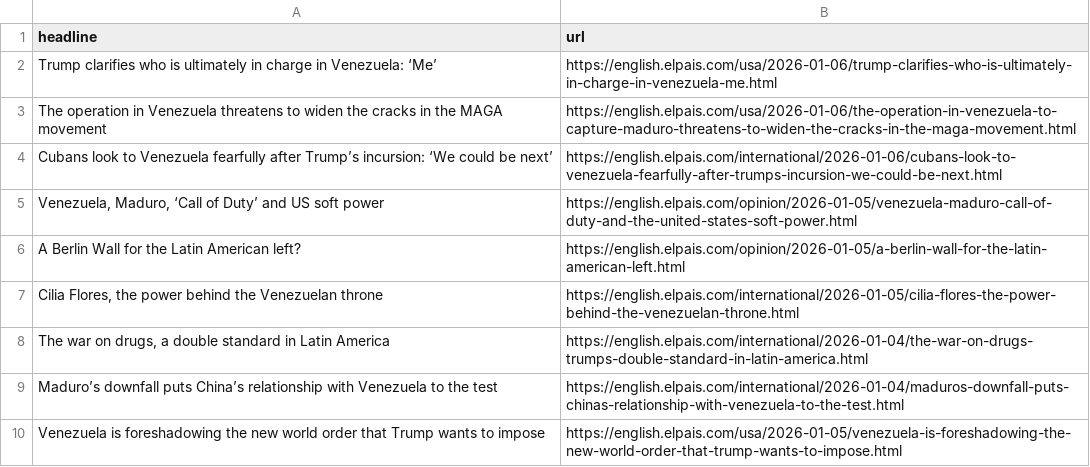
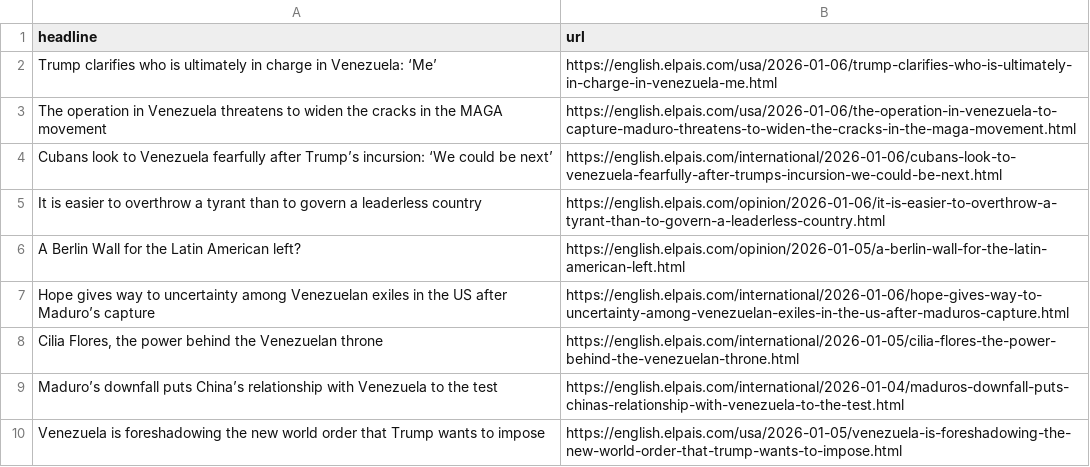
Before and after one commit to jam9501/el-pais-autoscraper, a CSV file: headlines.csv, drawn as a sheet; only a part is shown; removed rows and columns are numbered as before the commit, all else as after; the diff names each change by its address in the sheet, - before the commit and + after, or states it on an @@ line.

```diff
--- a/headlines.csv
+++ b/headlines.csv
-row 5: Venezuela, Maduro, ‘Call of Duty’ and US soft power | https://english.elpais.com/opinion/2026-01-05/venezuela-maduro-call-of-duty-and-the-united-states-soft-power.html
+row 5: It is easier to overthrow a tyrant than to govern a leaderless country | https://english.elpais.com/opinion/2026-01-06/it-is-easier-to-overthrow-a-tyrant-than-to-govern-a-leaderless-country.html
+row 7: Hope gives way to uncertainty among Venezuelan exiles in the US after Maduro’s capture | https://english.elpais.com/international/2026-01-06/hope-gives-way-to-uncertainty-among-venezuelan-exiles-in-the-us-after-maduros-capture.html
-row 8: The war on drugs, a double standard in Latin America | https://english.elpais.com/international/2026-01-04/the-war-on-drugs-trumps-double-standard-in-latin-america.html
```
